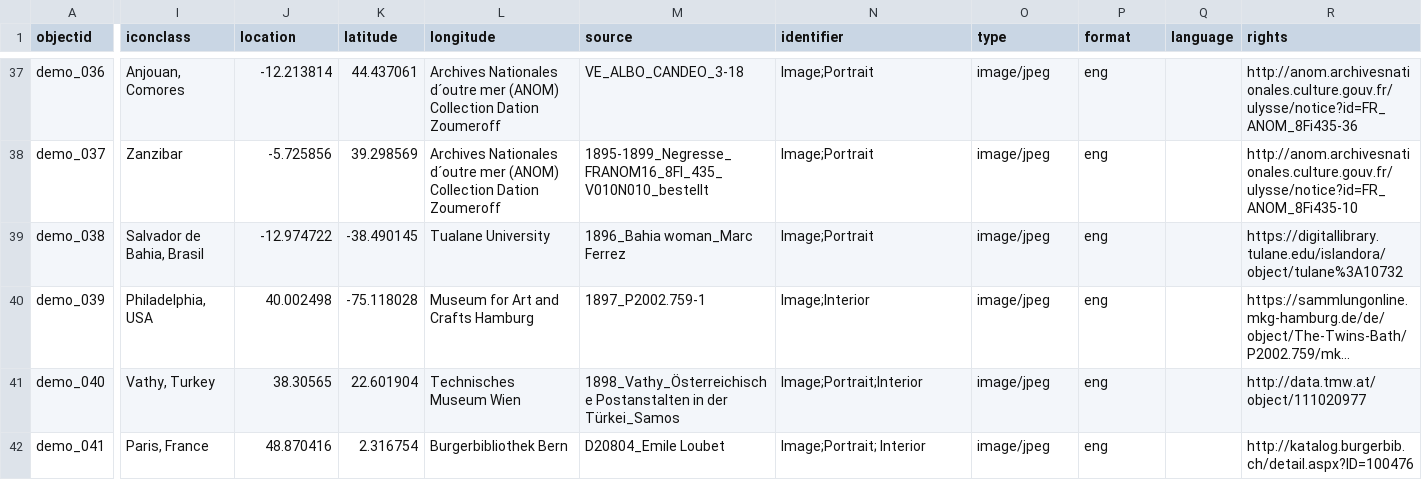
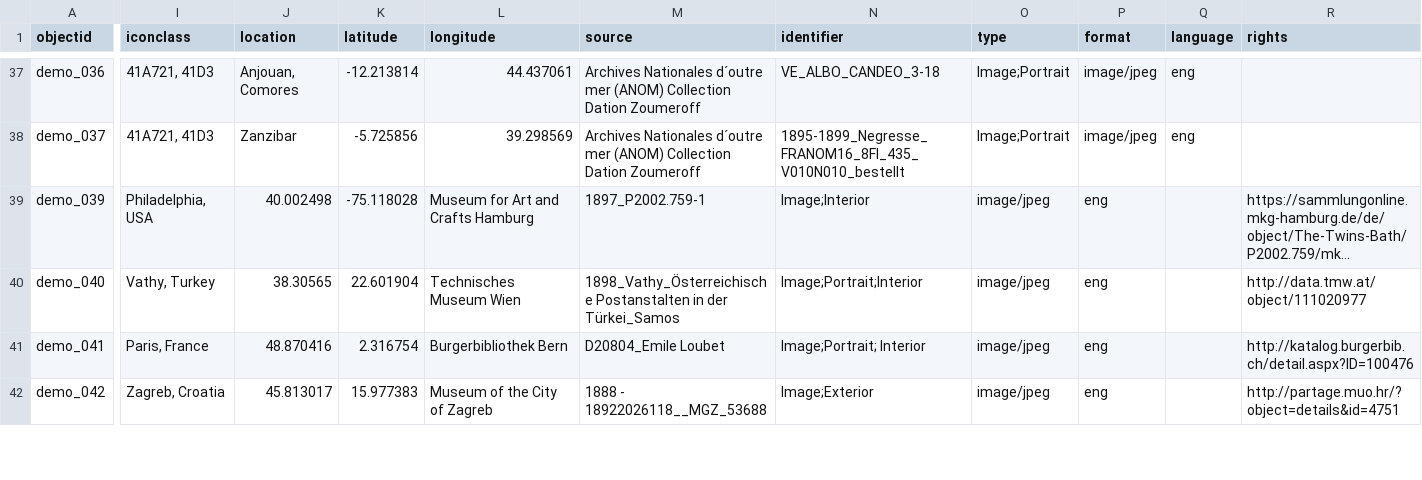
Before and after one commit to Fraukindermann/Mapping-Thonet, a CSV file: _data/demo-metadata.csv, drawn as a sheet; only a part is shown, gaps mark what is left out; the shorter side is filled out with more unchanged rows; long unchanged cells end in …; rows hold the shown columns only; the diff covers the shown part only; the diff names each change by its address in the sheet, - before the commit and + after, or states it on an @@ line.

Commit message:
Update demo-metadata.csv

```diff
--- a/_data/demo-metadata.csv
+++ b/_data/demo-metadata.csv
-I37 (iconclass): Anjouan, Comores
+I37 (iconclass): 41A721, 41D3
-J37 (location): -12.213814
+J37 (location): Anjouan, Comores
-K37 (latitude): 44.437061
+K37 (latitude): -12.213814
-L37 (longitude): Archives Nationales d´outre mer (ANOM) Collection Dation Zoumeroff
+L37 (longitude): 44.437061
-M37 (source): VE_ALBO_CANDEO_3-18
+M37 (source): Archives Nationales d´outre mer (ANOM) Collection Dation Zoumeroff
-N37 (identifier): Image;Portrait
+N37 (identifier): VE_ALBO_CANDEO_3-18
-O37:O38 (type): image/jpeg
+O37:O38 (type): Image;Portrait
-P37:P38 (format): eng
+P37:P38 (format): image/jpeg
-Q37:Q38 (language): (empty)
+Q37:Q38 (language): eng
-R37 (rights): http://anom.archivesnationales.culture.gouv.fr/ulysse/notice?id=FR_ANOM_8Fi435-36
+R37 (rights): (empty)
-I38 (iconclass): Zanzibar
+I38 (iconclass): 41A721, 41D3
-J38 (location): -5.725856
+J38 (location): Zanzibar
-K38 (latitude): 39.298569
+K38 (latitude): -5.725856
-L38 (longitude): Archives Nationales d´outre mer (ANOM) Collection Dation Zoumeroff
+L38 (longitude): 39.298569
-M38 (source): 1895-1899_Negresse_FRANOM16_8FI_435_V010N010_bestellt
+M38 (source): Archives Nationales d´outre mer (ANOM) Collection Dation Zoumeroff
-N38 (identifier): Image;Portrait
+N38 (identifier): 1895-1899_Negresse_FRANOM16_8FI_435_V010N010_bestellt
-R38 (rights): http://anom.archivesnationales.culture.gouv.fr/ulysse/notice?id=FR_ANOM_8Fi435-10
+R38 (rights): (empty)
-row 39: demo_038 | Salvador de Bahia, Brasil | -12.974722 | -38.490145 | Tualane University | 1896_Bahia woman_Marc Ferrez | Image;Portrait | image/jpeg | eng |  | https://digitallibrary.tulane.edu/islandora/object/tulane%3A10732
```
Also changed, not shown: 104 edited cells elsewhere in this file.
